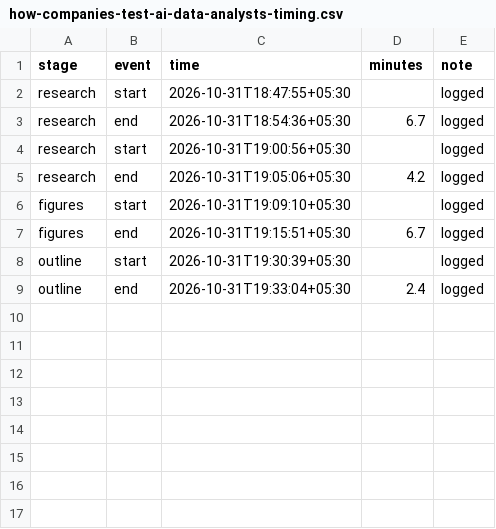
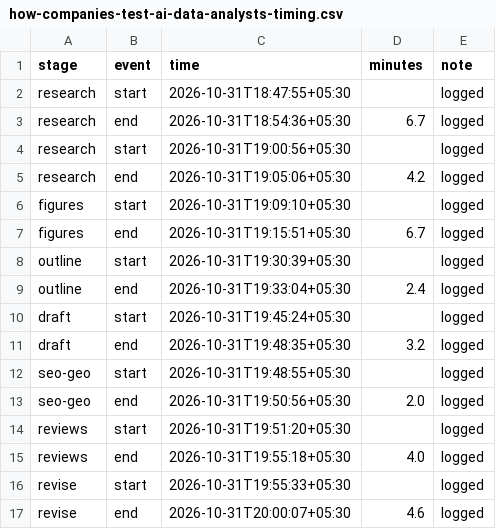
Before and after one commit to whysaurabhsharma/dot-content-machine, a CSV file: runs/how-companies-test-ai-data-analysts-timing.csv, drawn as a sheet; the diff names each change by its address in the sheet, - before the commit and + after, or states it on an @@ line.

```diff
--- a/runs/how-companies-test-ai-data-analysts-timing.csv
+++ b/runs/how-companies-test-ai-data-analysts-timing.csv
+row 10: draft | start | 2026-10-31T19:45:24+05:30 |  | logged
+row 11: draft | end | 2026-10-31T19:48:35+05:30 | 3.2 | logged
+row 12: seo-geo | start | 2026-10-31T19:48:55+05:30 |  | logged
+row 13: seo-geo | end | 2026-10-31T19:50:56+05:30 | 2.0 | logged
+row 14: reviews | start | 2026-10-31T19:51:20+05:30 |  | logged
+row 15: reviews | end | 2026-10-31T19:55:18+05:30 | 4.0 | logged
+row 16: revise | start | 2026-10-31T19:55:33+05:30 |  | logged
+row 17: revise | end | 2026-10-31T20:00:07+05:30 | 4.6 | logged
```
Also changed, not shown: 10 other files.
